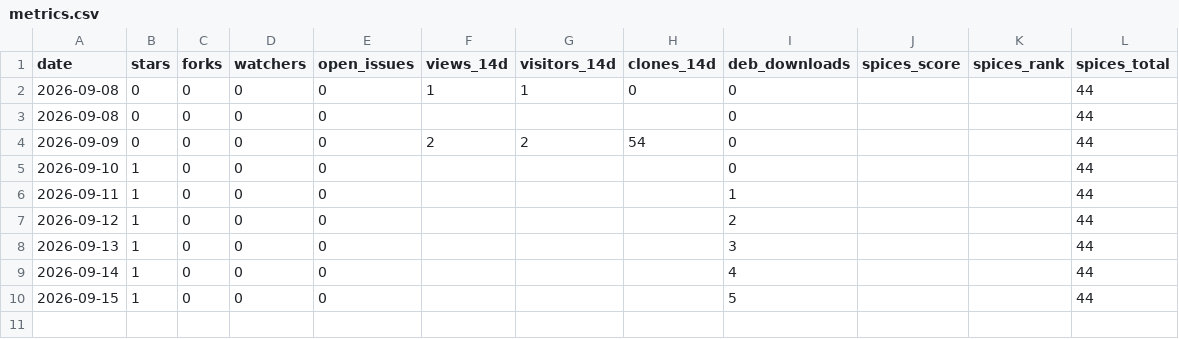
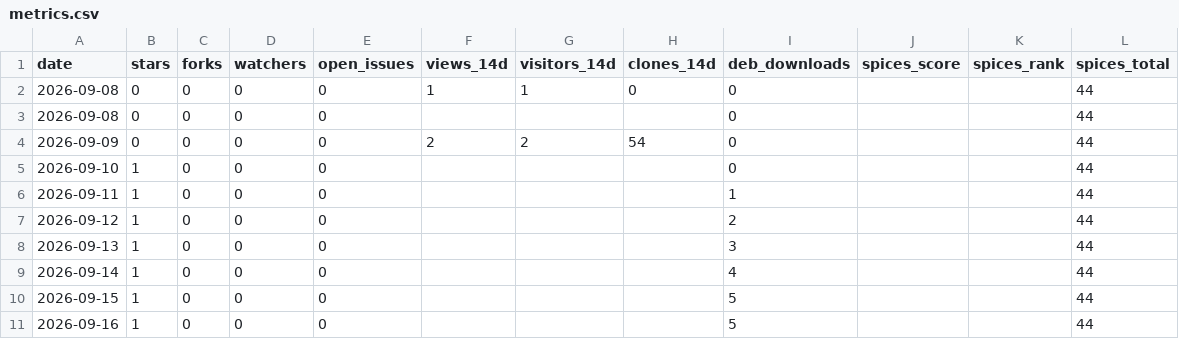
Before and after one commit to JeffreyGbeho/tilo, a CSV file: tools/metrics.csv, drawn as a sheet.

Commit message:
metrics: 2026-09-16

```diff
--- a/tools/metrics.csv
+++ b/tools/metrics.csv
@@ -10 +10,2 @@ date,stars,forks,watchers,open_issues,views_14d,visitors_14d,clones_14d,deb_down
 2026-09-15,1,0,0,0,,,,5,,,44
+2026-09-16,1,0,0,0,,,,5,,,44
```
